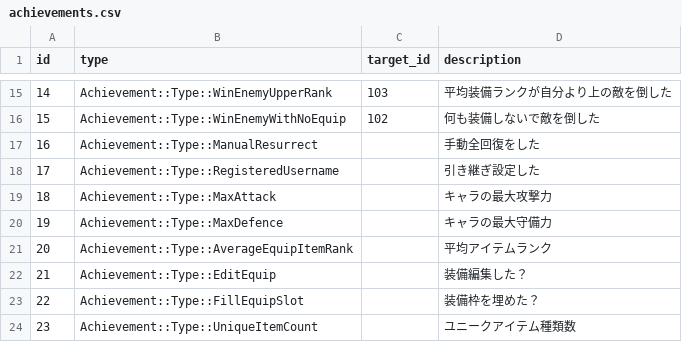
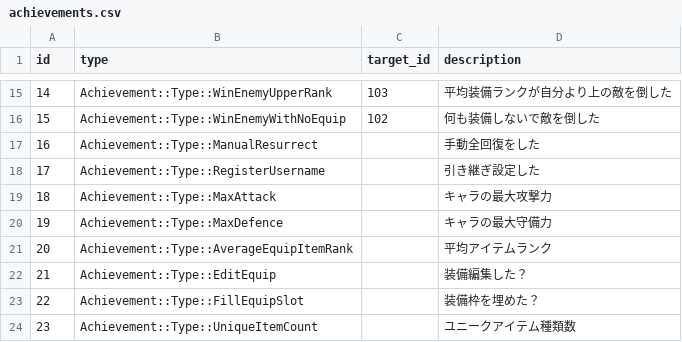
Before and after one commit to jyllsarta/stray-masterdata, a CSV file: seeds/achievements.csv, drawn as a sheet; only a part is shown, gaps mark what is left out.

Commit message:
update by Masterdata Task 2020-10-30 00:24:43 +0900

```diff
--- a/seeds/achievements.csv
+++ b/seeds/achievements.csv
@@ -17,3 +17,3 @@ id,type,target_id,description
 16,Achievement::Type::ManualResurrect,,手動全回復をした
-17,Achievement::Type::RegisteredUsername,,引き継ぎ設定した
+17,Achievement::Type::RegisterUsername,,引き継ぎ設定した
 18,Achievement::Type::MaxAttack,,キャラの最大攻撃力
```
